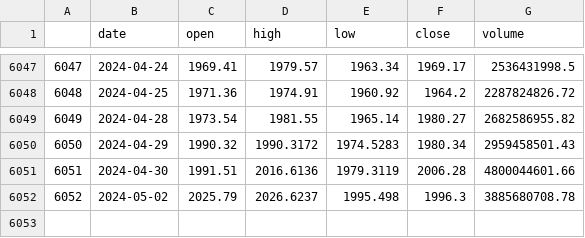
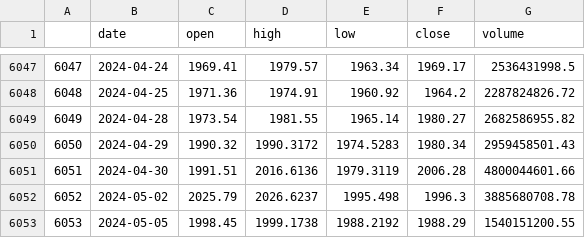
Before and after one commit to surajrimal07/10Paisa-Backend, a CSV file: public/index_data/backup/index_daily.csv, drawn as a sheet; only a part is shown, gaps mark what is left out; the diff names each change by its address in the sheet, - before the commit and + after, or states it on an @@ line.

```diff
--- a/public/index_data/backup/index_daily.csv
+++ b/public/index_data/backup/index_daily.csv
+row 6053: 6053 | 2024-05-05 | 1998.45 | 1999.1738 | 1988.2192 | 1988.29 | 1540151200.55
```
Also changed, not shown: public/index_data/index_daily.csv, 4 other files.
